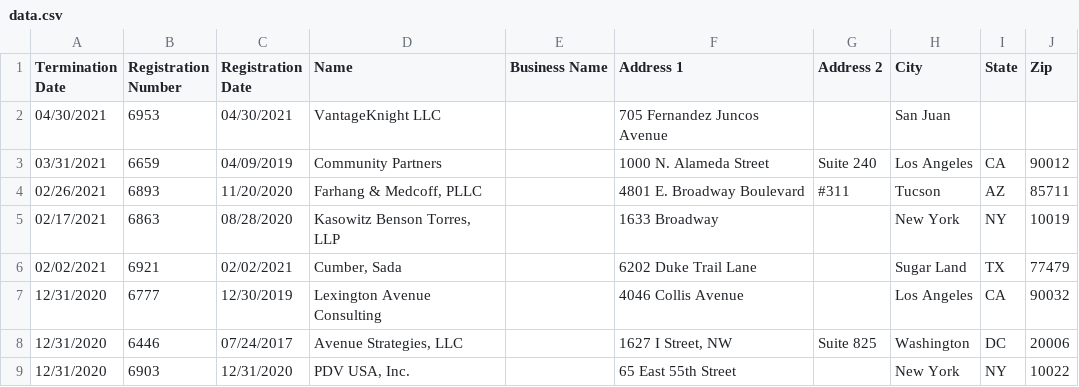
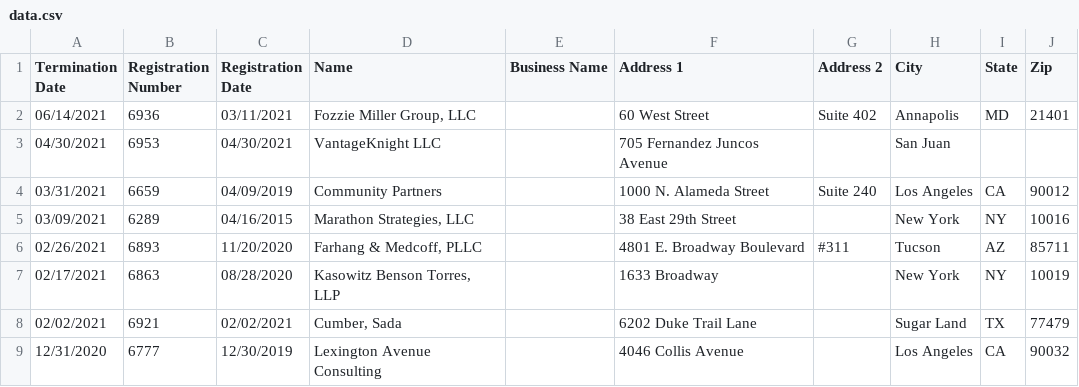
Before and after one commit to markschaver/FARA-Terminated, a CSV file: data.csv, drawn as a sheet; only a part is shown; the shorter side is filled out with more unchanged rows.

Commit message:
Flat: latest data (2021-06-19T08:24:58.406Z) {   "date": "2021-06-19T08:24:58.406Z",   "files": [     {       "name": "data.csv",       "deltaBytes": 6168,       "source": "https://efile.fara.gov/api/v1/Registrants/csv/Terminated"     }   ] }

```diff
--- a/data.csv
+++ b/data.csv
@@ -1,4 +1,6 @@
 "Termination Date","Registration Number","Registration Date","Name","Business Name","Address 1","Address 2","City","State","Zip"
+"06/14/2021","6936","03/11/2021","Fozzie Miller Group, LLC","","60 West Street","Suite 402","Annapolis","MD","21401"
 "04/30/2021","6953","04/30/2021","VantageKnight LLC","","705 Fernandez Juncos Avenue","","San Juan","",""
 "03/31/2021","6659","04/09/2019","Community Partners","","1000 N. Alameda Street","Suite 240","Los Angeles","CA","90012"
+"03/09/2021","6289","04/16/2015","Marathon Strategies, LLC","","38 East 29th Street","","New York","NY","10016"
 "02/26/2021","6893","11/20/2020","Farhang & Medcoff, PLLC","","4801 E. Broadway Boulevard","#311","Tucson","AZ","85711"
```
